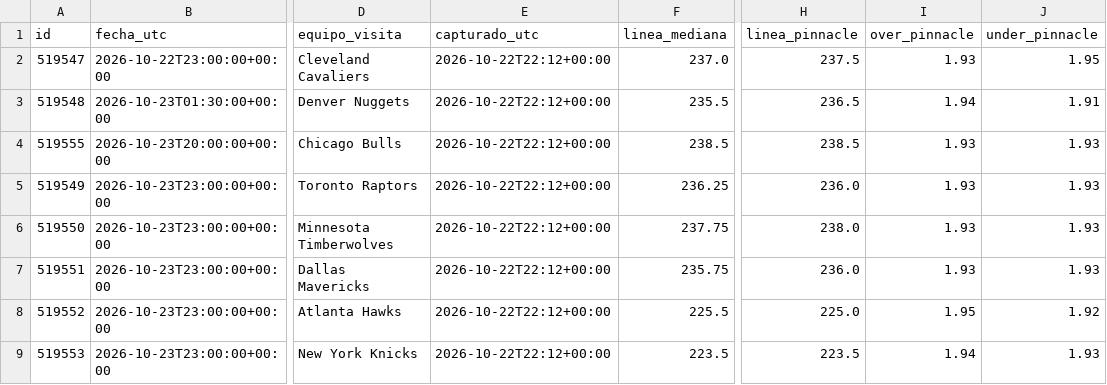
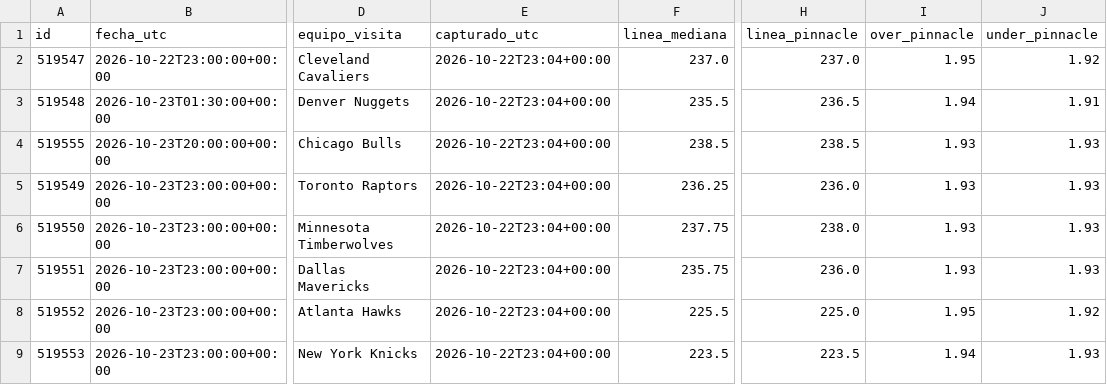
Before and after one commit to perezjohnny959-collab/registro-nba, a CSV file: registro_en_vivo.csv, drawn as a sheet; only a part is shown, gaps mark what is left out; the diff names each change by its address in the sheet, - before the commit and + after, or states it on an @@ line.

Commit message:
Actualizar registro

```diff
--- a/registro_en_vivo.csv
+++ b/registro_en_vivo.csv
-E2:E9 (capturado_utc): 2026-10-22T22:12+00:00
+E2:E9 (capturado_utc): 2026-10-22T23:04+00:00
-H2 (linea_pinnacle): 237.5
+H2 (linea_pinnacle): 237.0
-I2 (over_pinnacle): 1.93
+I2 (over_pinnacle): 1.95
-J2 (under_pinnacle): 1.95
+J2 (under_pinnacle): 1.92
```
